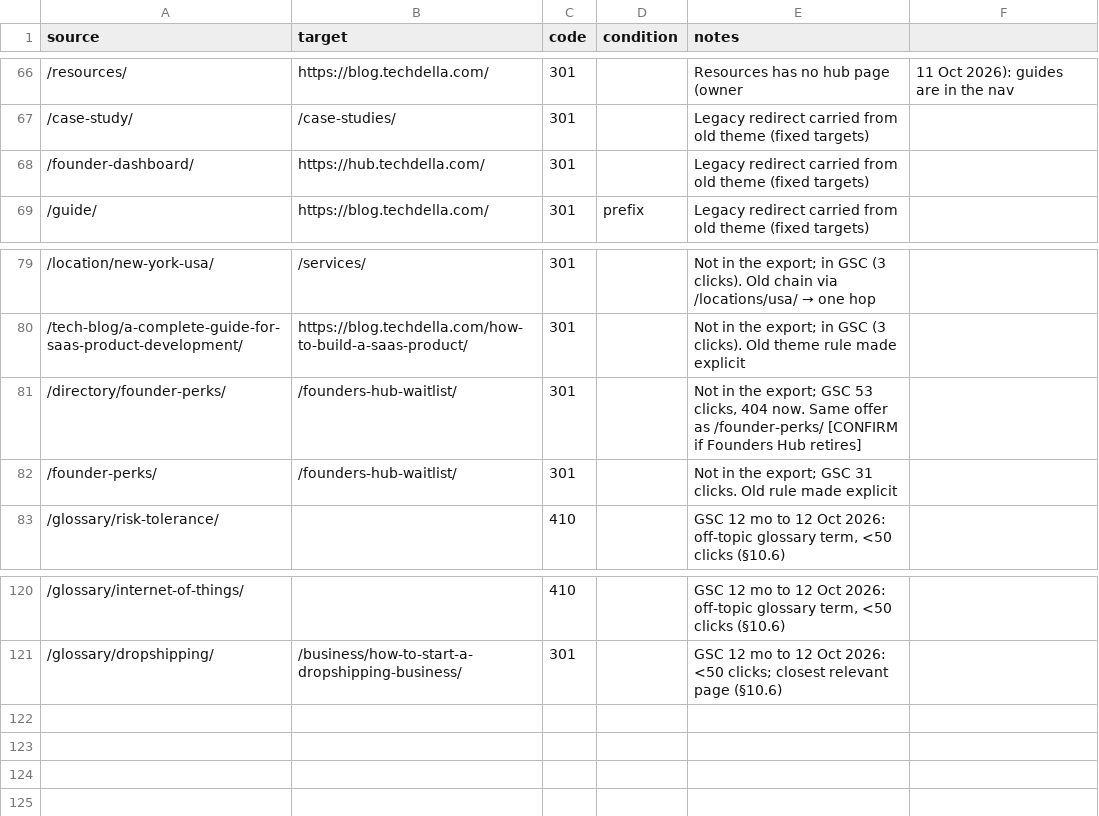
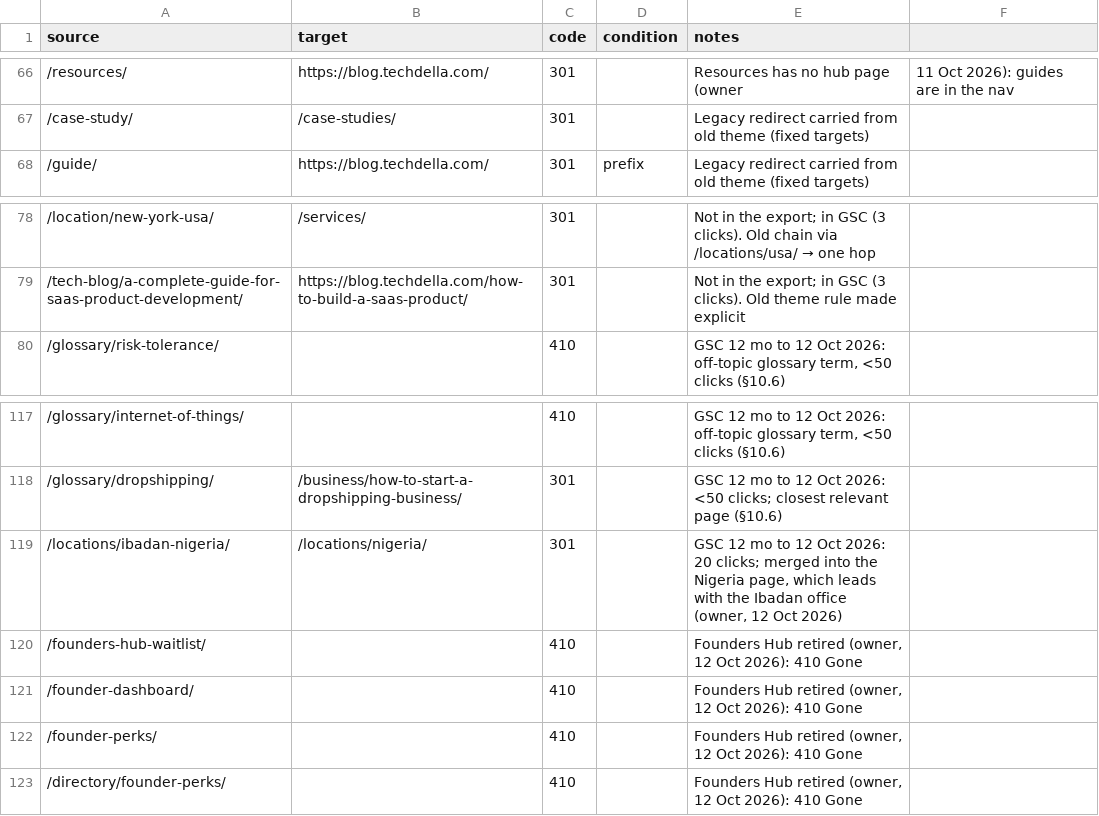
Before and after one commit to Techdella/techdella-website, a CSV file: data/redirects.csv, drawn as a sheet; only a part is shown, gaps mark what is left out; removed rows and columns are numbered as before the commit, all else as after; the diff names each change by its address in the sheet, - before the commit and + after, or states it on an @@ line.

```diff
--- a/data/redirects.csv
+++ b/data/redirects.csv
-row 68: /founder-dashboard/ | https://hub.techdella.com/ | 301 |  | Legacy redirect carried from old theme (fixed targets)
-row 81: /directory/founder-perks/ | /founders-hub-waitlist/ | 301 |  | Not in the export; GSC 53 clicks, 404 now. Same offer as /founder-perks/ [CONFIRM if Founders Hub retires]
-row 82: /founder-perks/ | /founders-hub-waitlist/ | 301 |  | Not in the export; GSC 31 clicks. Old rule made explicit
+row 119: /locations/ibadan-nigeria/ | /locations/nigeria/ | 301 |  | GSC 12 mo to 12 Oct 2026: 20 clicks; merged into the Nigeria page, which leads with the Ibadan office (owner, 12 Oct 2026)
+row 120: /founders-hub-waitlist/ |  | 410 |  | Founders Hub retired (owner, 12 Oct 2026): 410 Gone
+row 121: /founder-dashboard/ |  | 410 |  | Founders Hub retired (owner, 12 Oct 2026): 410 Gone
+row 122: /founder-perks/ |  | 410 |  | Founders Hub retired (owner, 12 Oct 2026): 410 Gone
+row 123: /directory/founder-perks/ |  | 410 |  | Founders Hub retired (owner, 12 Oct 2026): 410 Gone
```
Also changed, not shown: data/url-map.csv, 4 other files.
